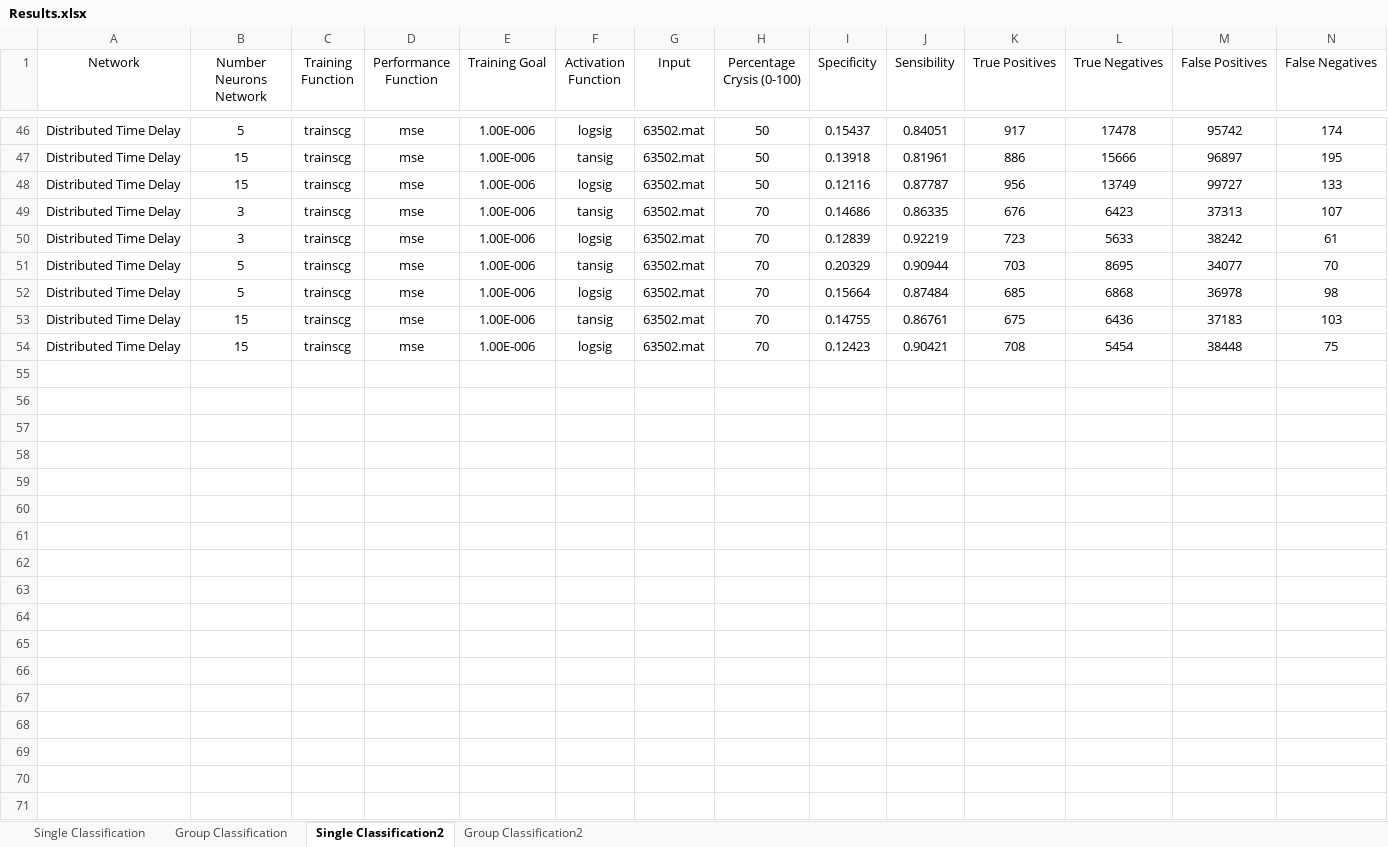
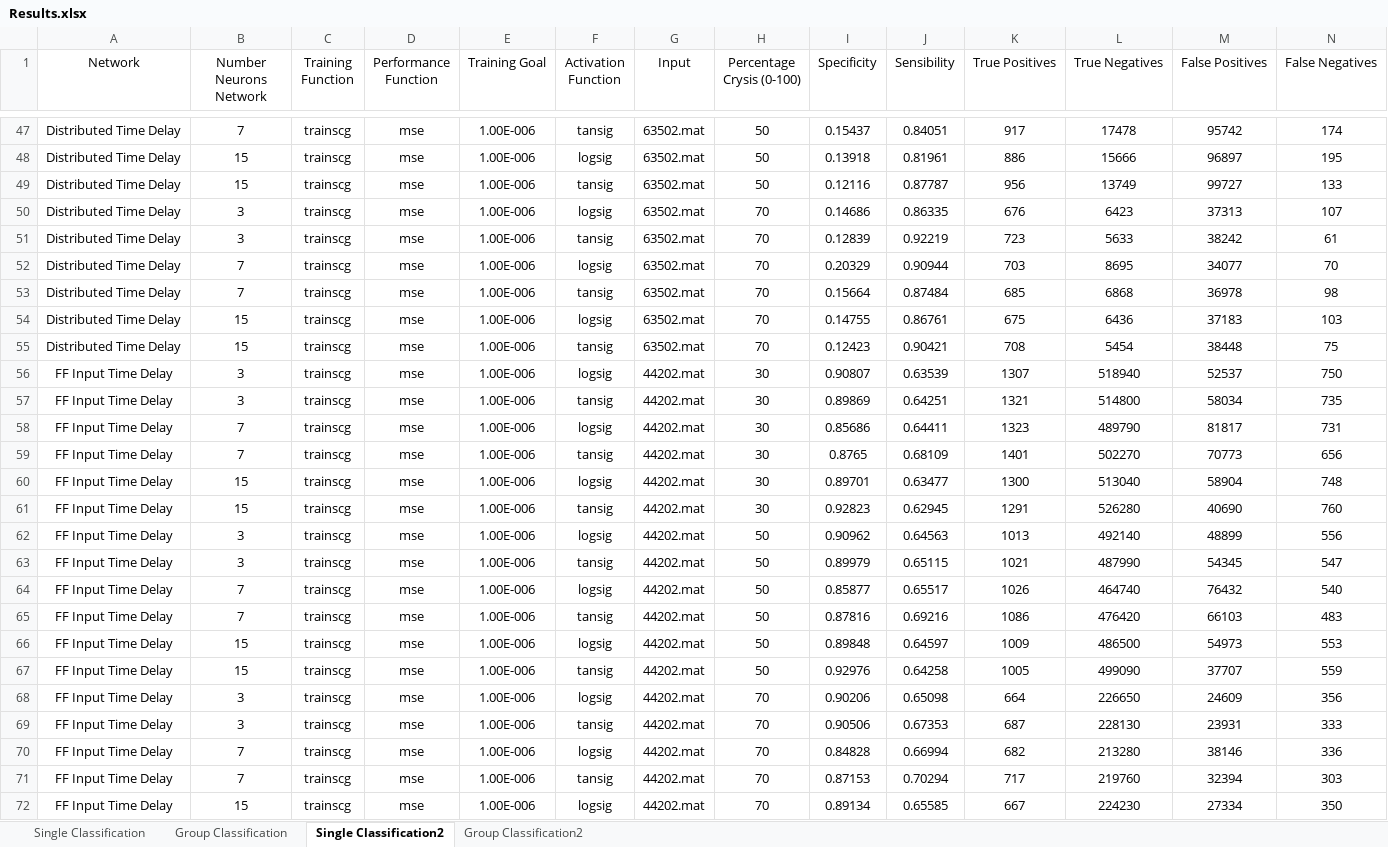
Before and after one commit to jpleitao/Aprendizagem-Computacional, an Excel workbook: TP3/Results.xlsx, sheet Single Classification2, drawn as a sheet; only a part is shown, gaps mark what is left out; values as stored, in another font and other column widths than the file's, no borders; addresses are those after the commit; rows hold the shown columns only; the diff covers the shown part only; the diff names each change by its address in the sheet, - before the commit and + after, or states it on an @@ line.

```diff
--- a/TP3/Results.xlsx (sheet Single Classification2)
+++ b/TP3/Results.xlsx (sheet Single Classification2)
-B47 (Number Neurons Network): 5
+B47 (Number Neurons Network): 7
-F47 (Activation Function): logsig
+F47 (Activation Function): tansig
-F48 (Activation Function): tansig
+F48 (Activation Function): logsig
-F49 (Activation Function): logsig
+F49 (Activation Function): tansig
-F50 (Activation Function): tansig
+F50 (Activation Function): logsig
-F51 (Activation Function): logsig
+F51 (Activation Function): tansig
-B52:B53 (Number Neurons Network): 5
+B52:B53 (Number Neurons Network): 7
-F52 (Activation Function): tansig
+F52 (Activation Function): logsig
-F53 (Activation Function): logsig
+F53 (Activation Function): tansig
-F54 (Activation Function): tansig
+F54 (Activation Function): logsig
-F55 (Activation Function): logsig
+F55 (Activation Function): tansig
+row 56: FF Input Time Delay | 3 | trainscg | mse | 1.00E-006 | logsig | 44202.mat | 30 | 0.90807 | 0.63539 | 1307 | 518940 | 52537 | 750
+row 57: FF Input Time Delay | 3 | trainscg | mse | 1.00E-006 | tansig | 44202.mat | 30 | 0.89869 | 0.64251 | 1321 | 514800 | 58034 | 735
+row 58: FF Input Time Delay | 7 | trainscg | mse | 1.00E-006 | logsig | 44202.mat | 30 | 0.85686 | 0.64411 | 1323 | 489790 | 81817 | 731
+row 59: FF Input Time Delay | 7 | trainscg | mse | 1.00E-006 | tansig | 44202.mat | 30 | 0.8765 | 0.68109 | 1401 | 502270 | 70773 | 656
+row 60: FF Input Time Delay | 15 | trainscg | mse | 1.00E-006 | logsig | 44202.mat | 30 | 0.89701 | 0.63477 | 1300 | 513040 | 58904 | 748
+row 61: FF Input Time Delay | 15 | trainscg | mse | 1.00E-006 | tansig | 44202.mat | 30 | 0.92823 | 0.62945 | 1291 | 526280 | 40690 | 760
+row 62: FF Input Time Delay | 3 | trainscg | mse | 1.00E-006 | logsig | 44202.mat | 50 | 0.90962 | 0.64563 | 1013 | 492140 | 48899 | 556
+row 63: FF Input Time Delay | 3 | trainscg | mse | 1.00E-006 | tansig | 44202.mat | 50 | 0.89979 | 0.65115 | 1021 | 487990 | 54345 | 547
+row 64: FF Input Time Delay | 7 | trainscg | mse | 1.00E-006 | logsig | 44202.mat | 50 | 0.85877 | 0.65517 | 1026 | 464740 | 76432 | 540
+row 65: FF Input Time Delay | 7 | trainscg | mse | 1.00E-006 | tansig | 44202.mat | 50 | 0.87816 | 0.69216 | 1086 | 476420 | 66103 | 483
+row 66: FF Input Time Delay | 15 | trainscg | mse | 1.00E-006 | logsig | 44202.mat | 50 | 0.89848 | 0.64597 | 1009 | 486500 | 54973 | 553
+row 67: FF Input Time Delay | 15 | trainscg | mse | 1.00E-006 | tansig | 44202.mat | 50 | 0.92976 | 0.64258 | 1005 | 499090 | 37707 | 559
+row 68: FF Input Time Delay | 3 | trainscg | mse | 1.00E-006 | logsig | 44202.mat | 70 | 0.90206 | 0.65098 | 664 | 226650 | 24609 | 356
+row 69: FF Input Time Delay | 3 | trainscg | mse | 1.00E-006 | tansig | 44202.mat | 70 | 0.90506 | 0.67353 | 687 | 228130 | 23931 | 333
+row 70: FF Input Time Delay | 7 | trainscg | mse | 1.00E-006 | logsig | 44202.mat | 70 | 0.84828 | 0.66994 | 682 | 213280 | 38146 | 336
+row 71: FF Input Time Delay | 7 | trainscg | mse | 1.00E-006 | tansig | 44202.mat | 70 | 0.87153 | 0.70294 | 717 | 219760 | 32394 | 303
+row 72: FF Input Time Delay | 15 | trainscg | mse | 1.00E-006 | logsig | 44202.mat | 70 | 0.89134 | 0.65585 | 667 | 224230 | 27334 | 350
```
Also changed, not shown: 20 added rows and 32 edited cells elsewhere in this sheet, sheet Group Classification2, 4 other files.
